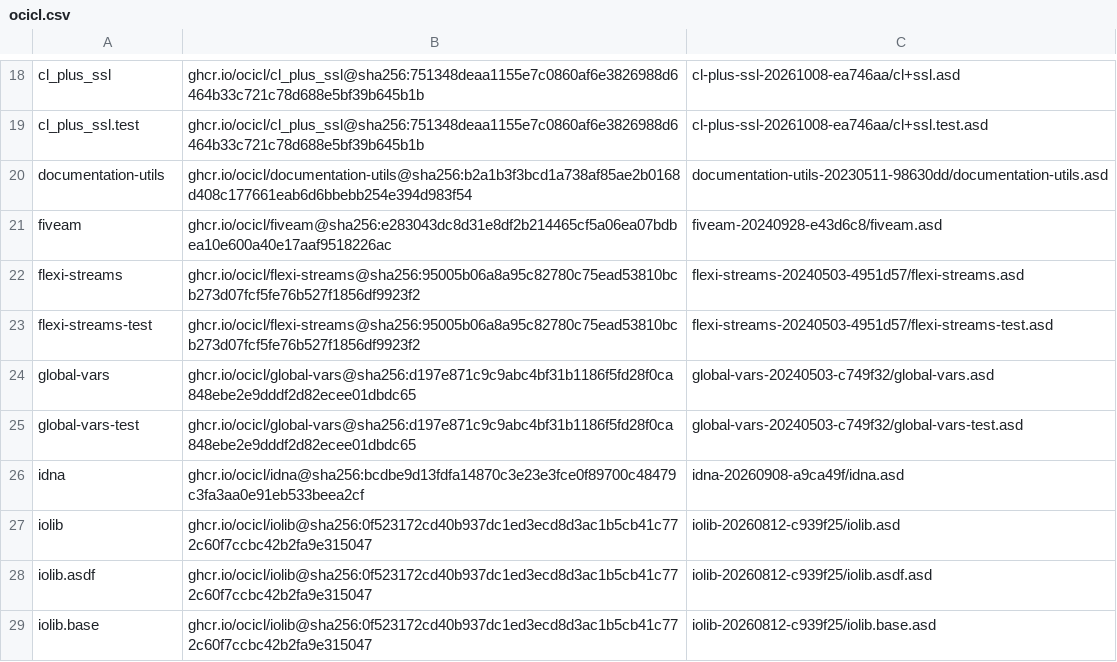
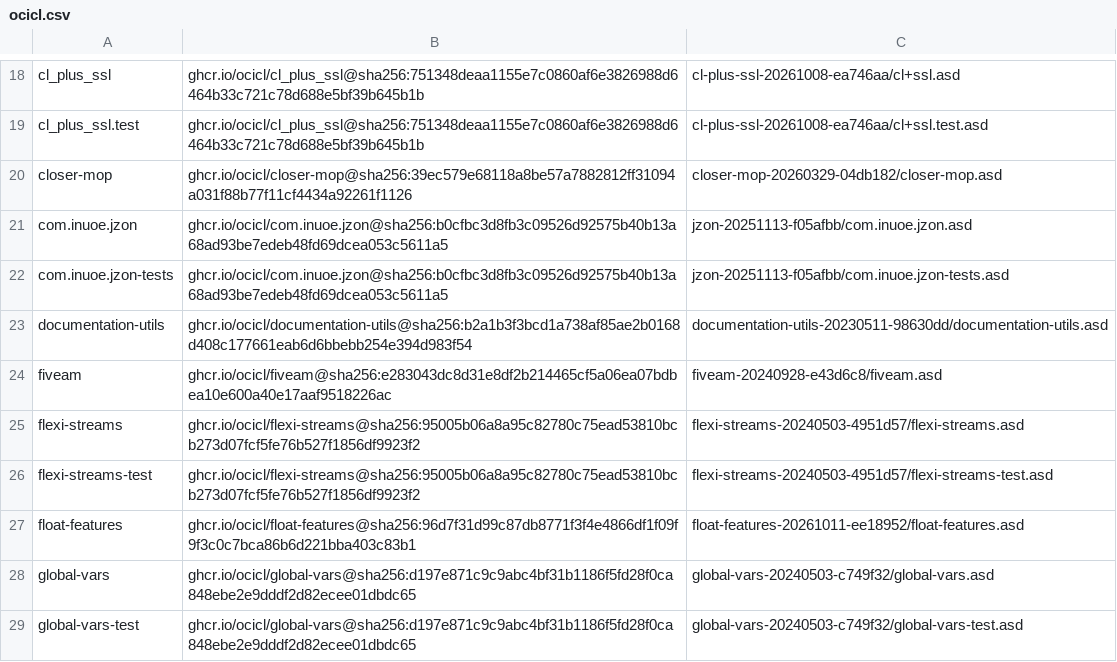
Before and after one commit to lispnik/smtp, a CSV file: ocicl.csv, drawn as a sheet; only a part is shown, gaps mark what is left out; the shorter side is filled out with more unchanged rows; the diff names each change by its address in the sheet, - before the commit and + after, or states it on an @@ line.

```diff
--- a/ocicl.csv
+++ b/ocicl.csv
+row 20: closer-mop | ghcr.io/ocicl/closer-mop@sha256:39ec579e68118a8be57a7882812ff31094a031f88b77f11cf4434a92261f1126 | closer-mop-20260329-04db182/closer-mop.asd
+row 21: com.inuoe.jzon | ghcr.io/ocicl/com.inuoe.jzon@sha256:b0cfbc3d8fb3c09526d92575b40b13a68ad93be7edeb48fd69dcea053c5611a5 | jzon-20251113-f05afbb/com.inuoe.jzon.asd
+row 22: com.inuoe.jzon-tests | ghcr.io/ocicl/com.inuoe.jzon@sha256:b0cfbc3d8fb3c09526d92575b40b13a68ad93be7edeb48fd69dcea053c5611a5 | jzon-20251113-f05afbb/com.inuoe.jzon-tests.asd
+row 27: float-features | ghcr.io/ocicl/float-features@sha256:96d7f31d99c87db8771f3f4e4866df1f09f9f3c0c7bca86b6d221bba403c83b1 | float-features-20261011-ee18952/float-features.asd
```
Also changed, not shown: 18 other files.
